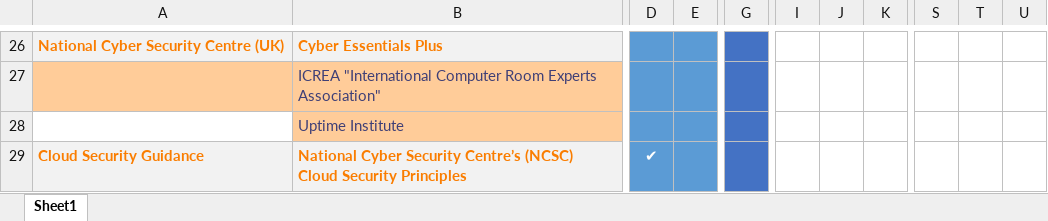
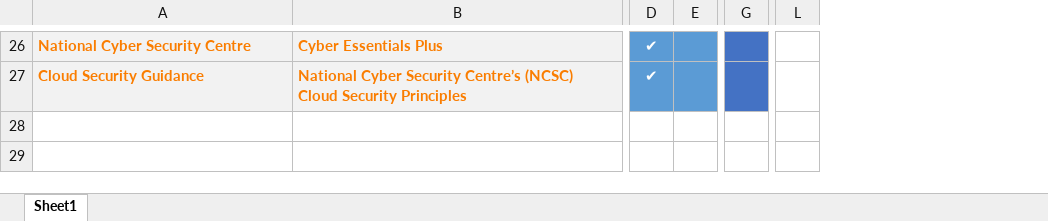
Before and after one commit to Fulljames1/Cloud-Deployent-Dissertation, an Excel workbook: Risk Analysis.xlsx, sheet Sheet1, drawn as a sheet; only a part is shown, gaps mark what is left out; values as stored, in another font and other column widths than the file's, no borders; removed rows and columns are numbered as before the commit, all else as after; rows hold the shown columns only; the diff covers the shown part only; the diff names each change by its address in the sheet, - before the commit and + after, or states it on an @@ line.

```diff
--- a/Risk Analysis.xlsx (sheet Sheet1)
+++ b/Risk Analysis.xlsx (sheet Sheet1)
-column E, empty
+column E, empty
-column G, empty
+column G, empty
-column I, empty
-column J, empty
-column K, empty
-column S, empty
-column T, empty
-column U, empty
+column L, empty
-A26: National Cyber Security Centre (UK)
+A26: National Cyber Security Centre
-D26: (empty)
+D26: ✔
-row 27:  | ICREA "International Computer Room Experts Association"
-row 28:  | Uptime Institute
```
Also changed, not shown: 10 added rows, 10 removed rows, 4 removed columns, 19 edited cells and cell formats elsewhere in this sheet, 1 other file.
